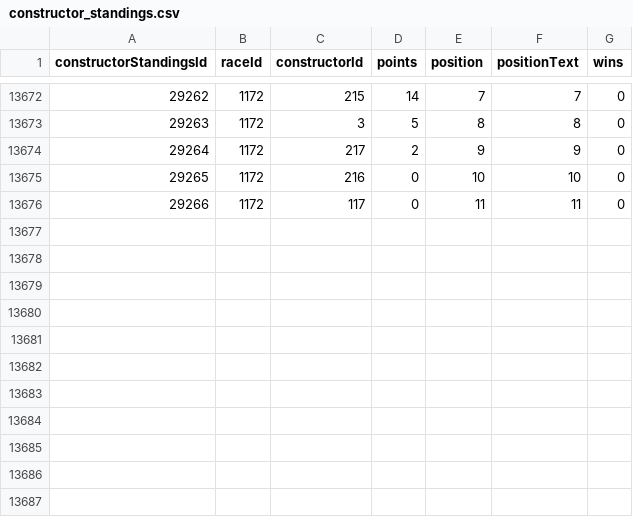
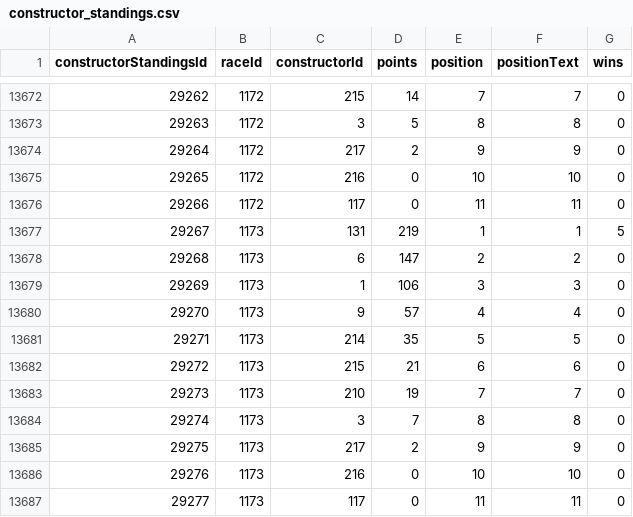
Before and after one commit to IsmaelSandoval78/paddockintel-dashboard, a CSV file: data/raw/constructor_standings.csv, drawn as a sheet; only a part is shown, gaps mark what is left out; the diff names each change by its address in the sheet, - before the commit and + after, or states it on an @@ line.

```diff
--- a/data/raw/constructor_standings.csv
+++ b/data/raw/constructor_standings.csv
+row 13677: 29267 | 1173 | 131 | 219 | 1 | 1 | 5
+row 13678: 29268 | 1173 | 6 | 147 | 2 | 2 | 0
+row 13679: 29269 | 1173 | 1 | 106 | 3 | 3 | 0
+row 13680: 29270 | 1173 | 9 | 57 | 4 | 4 | 0
+row 13681: 29271 | 1173 | 214 | 35 | 5 | 5 | 0
+row 13682: 29272 | 1173 | 215 | 21 | 6 | 6 | 0
+row 13683: 29273 | 1173 | 210 | 19 | 7 | 7 | 0
+row 13684: 29274 | 1173 | 3 | 7 | 8 | 8 | 0
+row 13685: 29275 | 1173 | 217 | 2 | 9 | 9 | 0
+row 13686: 29276 | 1173 | 216 | 0 | 10 | 10 | 0
+row 13687: 29277 | 1173 | 117 | 0 | 11 | 11 | 0
```
Also changed, not shown: data/raw/constructor_results.csv, data/raw/driver_standings.csv, 4 other files.
